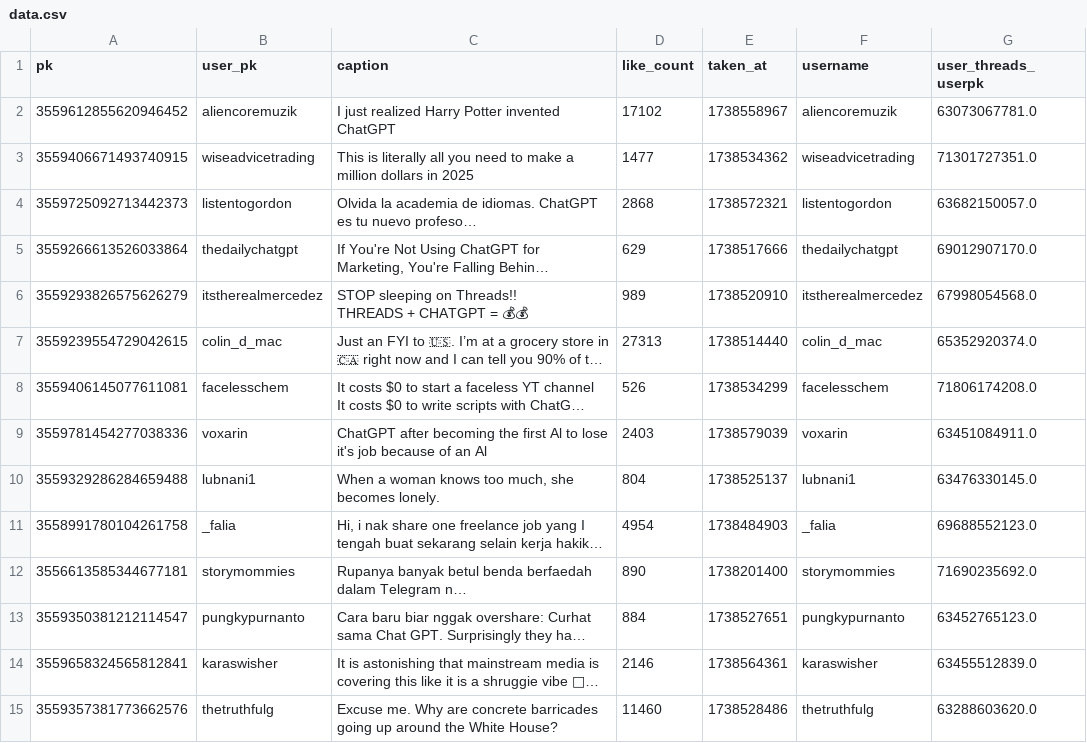
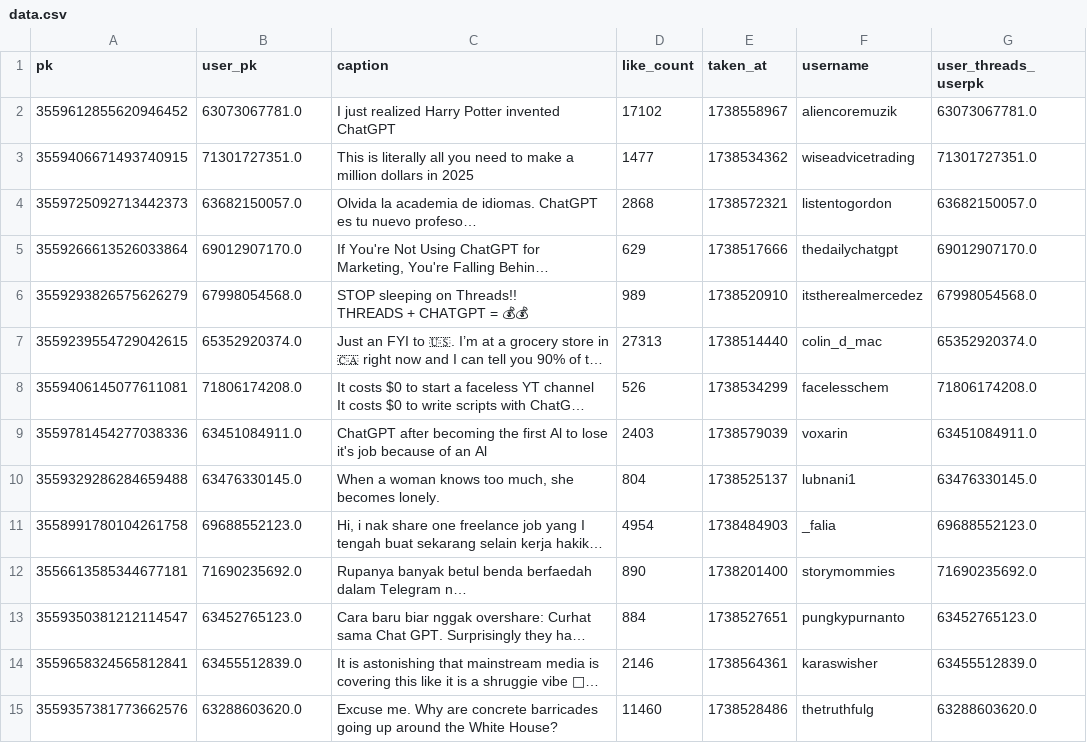
Before and after one commit to Alexis2628/progettoasnm, a CSV file: Code/data_extraction/data/raw/ChatGPT/data.csv, drawn as a sheet; only a part is shown; long unchanged cells end in …; the diff covers the shown part only; the diff names each change by its address in the sheet, - before the commit and + after, or states it on an @@ line.

```diff
--- a/Code/data_extraction/data/raw/ChatGPT/data.csv
+++ b/Code/data_extraction/data/raw/ChatGPT/data.csv
-B2 (user_pk): aliencoremuzik
+B2 (user_pk): 63073067781.0
-B3 (user_pk): wiseadvicetrading
+B3 (user_pk): 71301727351.0
-B4 (user_pk): listentogordon
+B4 (user_pk): 63682150057.0
-B5 (user_pk): thedailychatgpt
+B5 (user_pk): 69012907170.0
-B6 (user_pk): itstherealmercedez
+B6 (user_pk): 67998054568.0
-B7 (user_pk): colin_d_mac
+B7 (user_pk): 65352920374.0
-B8 (user_pk): facelesschem
+B8 (user_pk): 71806174208.0
-B9 (user_pk): voxarin
+B9 (user_pk): 63451084911.0
-B10 (user_pk): lubnani1
+B10 (user_pk): 63476330145.0
-B11 (user_pk): _falia
+B11 (user_pk): 69688552123.0
-B12 (user_pk): storymommies
+B12 (user_pk): 71690235692.0
-B13 (user_pk): pungkypurnanto
+B13 (user_pk): 63452765123.0
-B14 (user_pk): karaswisher
+B14 (user_pk): 63455512839.0
-B15 (user_pk): thetruthfulg
+B15 (user_pk): 63288603620.0
```
Also changed, not shown: 14 edited cells elsewhere in this file, Code/data_extraction/data/raw/AI/data.csv, Code/data_extraction/data/raw/ChatGPT/followers.csv, 13 other files.
